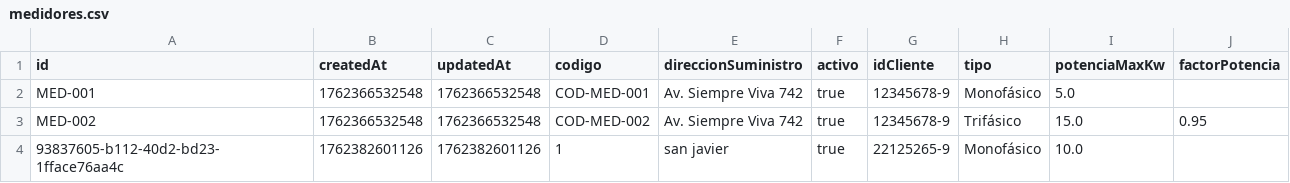
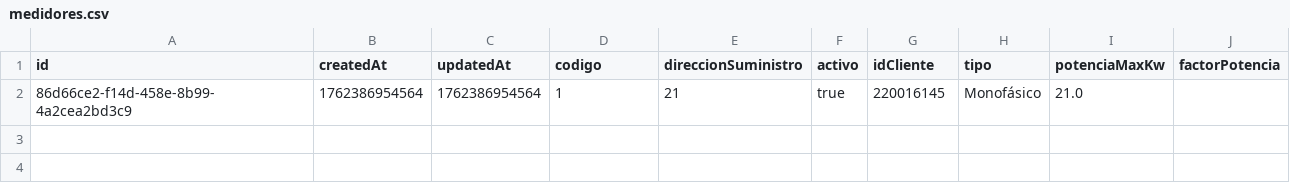
Before and after one commit to efuenzalidamunoz/CGEProject, a CSV file: composeApp/data/medidores.csv, drawn as a sheet.

```diff
--- a/composeApp/data/medidores.csv
+++ b/composeApp/data/medidores.csv
@@ -1,4 +1,2 @@
 id,createdAt,updatedAt,codigo,direccionSuministro,activo,idCliente,tipo,potenciaMaxKw,factorPotencia
-MED-001,1762366532548,1762366532548,COD-MED-001,Av. Siempre Viva 742,true,12345678-9,Monofásico,5.0,
-MED-002,1762366532548,1762366532548,COD-MED-002,Av. Siempre Viva 742,true,12345678-9,Trifásico,15.0,0.95
-93837605-b112-40d2-bd23-1fface76aa4c,1762382601126,1762382601126,1,san javier,true,22125265-9,Monofásico,10.0,
+86d66ce2-f14d-458e-8b99-4a2cea2bd3c9,1762386954564,1762386954564,1,21,true,220016145,Monofásico,21.0,
```
Also changed, not shown: composeApp/data/boletas.csv, composeApp/data/lecturas.csv, 4 other files.
